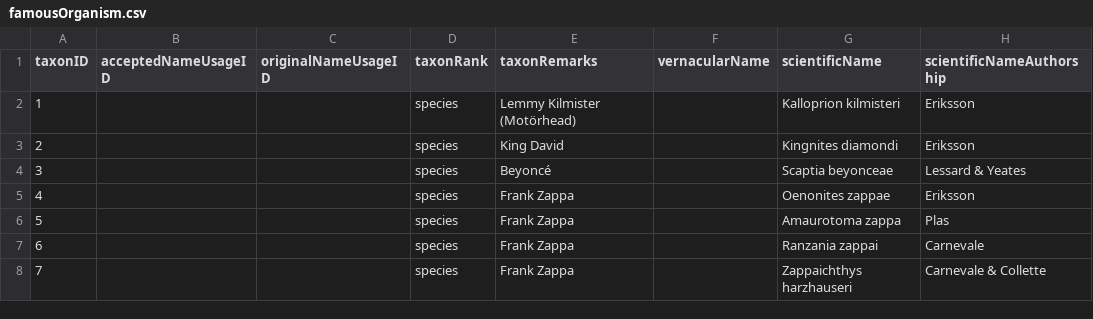
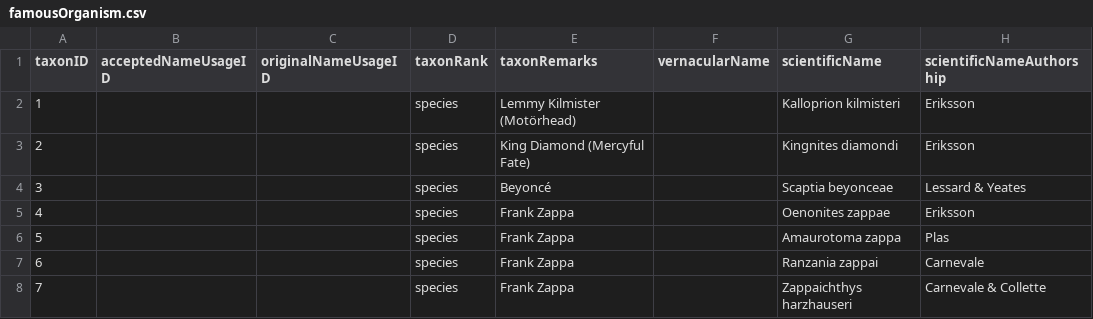
Before and after one commit to mdoering/famous-organism, a CSV file: famousOrganism.csv, drawn as a sheet; only a part is shown; the diff names each change by its address in the sheet, - before the commit and + after, or states it on an @@ line.

Commit message:
Update famousOrganism.csv

```diff
--- a/famousOrganism.csv
+++ b/famousOrganism.csv
-E3 (taxonRemarks): King David
+E3 (taxonRemarks): King Diamond (Mercyful Fate)
```
